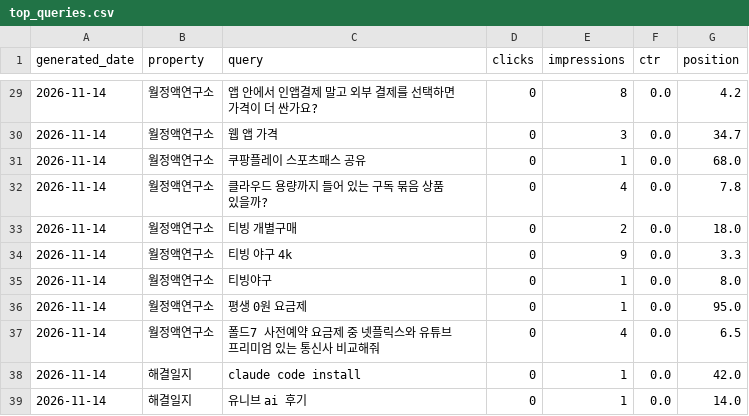
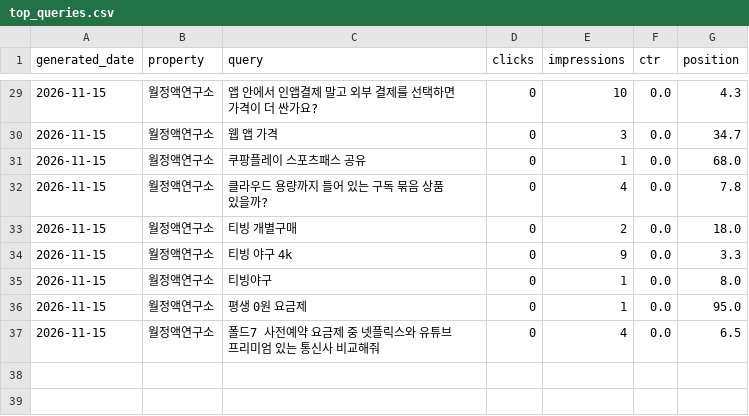
Before and after one commit to shincool/blog-seo-dashboard, a CSV file: results/top_queries.csv, drawn as a sheet; only a part is shown, gaps mark what is left out; the diff covers the shown part only.

```diff
--- a/results/top_queries.csv
+++ b/results/top_queries.csv
@@ -29,11 +29,9 @@ generated_date,property,query,clicks,impressions,ctr,position
-2026-11-14,월정액연구소,앱 안에서 인앱결제 말고 외부 결제를 선택하면 가격이 더 싼가요?,0,8,0.0,4.2
-2026-11-14,월정액연구소,웹 앱 가격,0,3,0.0,34.7
-2026-11-14,월정액연구소,쿠팡플레이 스포츠패스 공유,0,1,0.0,68.0
-2026-11-14,월정액연구소,클라우드 용량까지 들어 있는 구독 묶음 상품 있을까?,0,4,0.0,7.8
-2026-11-14,월정액연구소,티빙 개별구매,0,2,0.0,18.0
-2026-11-14,월정액연구소,티빙 야구 4k,0,9,0.0,3.3
-2026-11-14,월정액연구소,티빙야구,0,1,0.0,8.0
-2026-11-14,월정액연구소,평생 0원 요금제,0,1,0.0,95.0
-2026-11-14,월정액연구소,폴드7 사전예약 요금제 중 넷플릭스와 유튜브 프리미엄 있는 통신사 비교해줘,0,4,0.0,6.5
-2026-11-14,해결일지,claude code install,0,1,0.0,42.0
-2026-11-14,해결일지,유니브 ai 후기,0,1,0.0,14.0
+2026-11-15,월정액연구소,앱 안에서 인앱결제 말고 외부 결제를 선택하면 가격이 더 싼가요?,0,10,0.0,4.3
+2026-11-15,월정액연구소,웹 앱 가격,0,3,0.0,34.7
+2026-11-15,월정액연구소,쿠팡플레이 스포츠패스 공유,0,1,0.0,68.0
+2026-11-15,월정액연구소,클라우드 용량까지 들어 있는 구독 묶음 상품 있을까?,0,4,0.0,7.8
+2026-11-15,월정액연구소,티빙 개별구매,0,2,0.0,18.0
+2026-11-15,월정액연구소,티빙 야구 4k,0,9,0.0,3.3
+2026-11-15,월정액연구소,티빙야구,0,1,0.0,8.0
+2026-11-15,월정액연구소,평생 0원 요금제,0,1,0.0,95.0
+2026-11-15,월정액연구소,폴드7 사전예약 요금제 중 넷플릭스와 유튜브 프리미엄 있는 통신사 비교해줘,0,4,0.0,6.5
```
Also changed, not shown: 1 added row, 1 removed row and 36 edited cells elsewhere in this file, results/daily_summary.csv.
